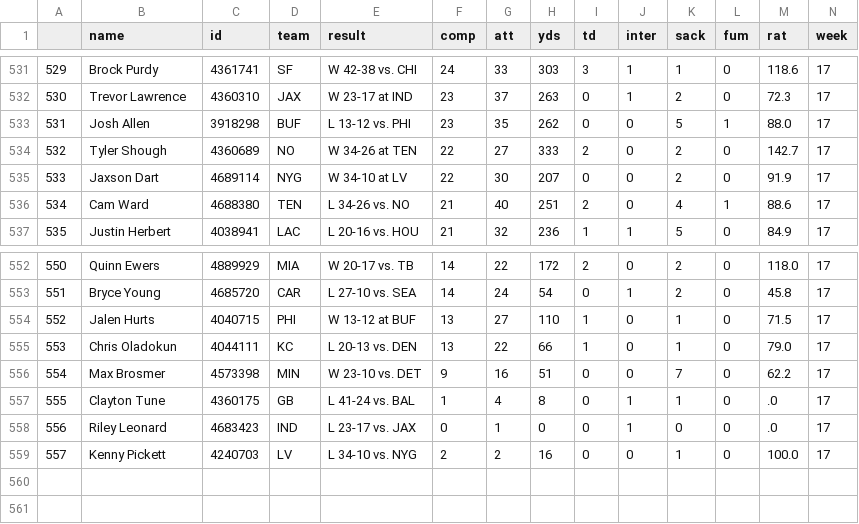
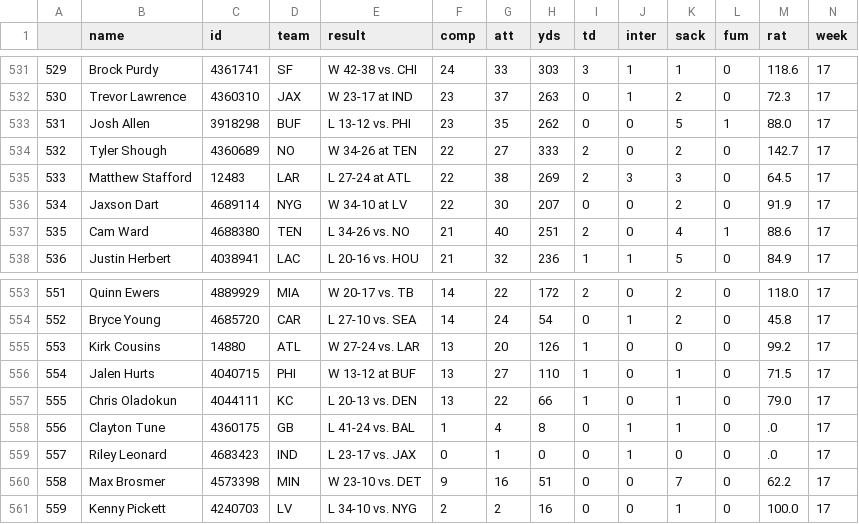
Before and after one commit to nharrisanalyst/qb_viz, a CSV file: qbr_vis/public/data/qb_data.csv, drawn as a sheet; only a part is shown, gaps mark what is left out; addresses are those after the commit; the diff names each change by its address in the sheet, - before the commit and + after, or states it on an @@ line.

```diff
--- a/qbr_vis/public/data/qb_data.csv
+++ b/qbr_vis/public/data/qb_data.csv
+row 535: 533 | Matthew Stafford | 12483 | LAR | L 27-24 at ATL | 22 | 38 | 269 | 2 | 3 | 3 | 0 | 64.5 | 17
@@ column A renumbered from row 536 down @@
+row 555: 553 | Kirk Cousins | 14880 | ATL | W 27-24 vs. LAR | 13 | 20 | 126 | 1 | 0 | 0 | 0 | 99.2 | 17
@@ row 556 moved to row 560: 558 @@
```
Also changed, not shown: 4 other files.
